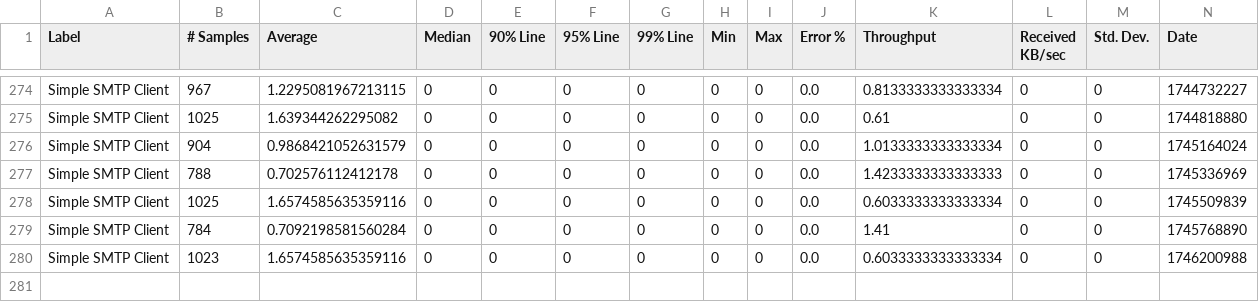
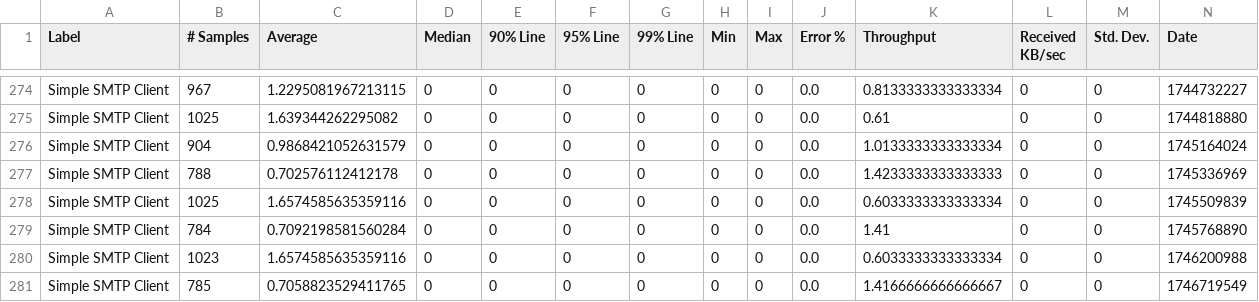
Before and after one commit to ballerina-platform/module-ballerina-email, a CSV file: load-tests/smtp_client/results/summary.csv, drawn as a sheet; only a part is shown, gaps mark what is left out; rows hold the shown columns only; the diff names each change by its address in the sheet, - before the commit and + after, or states it on an @@ line.

Commit message:
Update smtp_client test results on Thu May  8 15:53:28 UTC 2025

```diff
--- a/load-tests/smtp_client/results/summary.csv
+++ b/load-tests/smtp_client/results/summary.csv
+row 281: Simple SMTP Client | 785 | 0.7058823529411765 | 0 | 0 | 0 | 0 | 0 | 0 | 0.0 | 1.4166666666666667 | 0 | 0 | 1746719549
```
